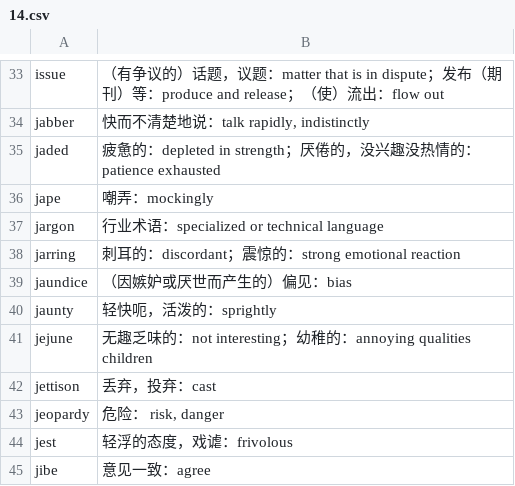
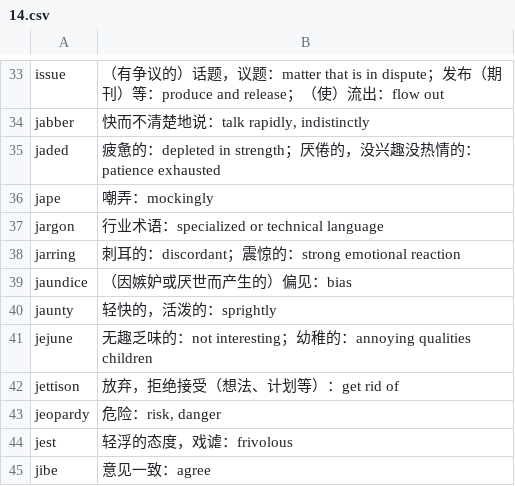
Before and after one commit to fossilet/yaoniming3k, a CSV file: 14.csv, drawn as a sheet; only a part is shown, gaps mark what is left out.

```diff
--- a/14.csv
+++ b/14.csv
@@ -39,6 +39,6 @@ jarring	刺耳的：discordant；震惊的：strong emotional reaction
 jaundice	（因嫉妒或厌世而产生的）偏见：bias
-jaunty	轻快呃，活泼的：sprightly
+jaunty	轻快的，活泼的：sprightly
 jejune	无趣乏味的：not interesting；幼稚的：annoying qualities children
-jettison	丢弃，投弃：cast
-jeopardy	危险： risk, danger
+jettison	放弃，拒绝接受（想法、计划等）：get rid of
+jeopardy	危险：risk, danger
 jest	轻浮的态度，戏谑：frivolous
```
Also changed, not shown: 12.csv, 13.csv, 6 other files.
